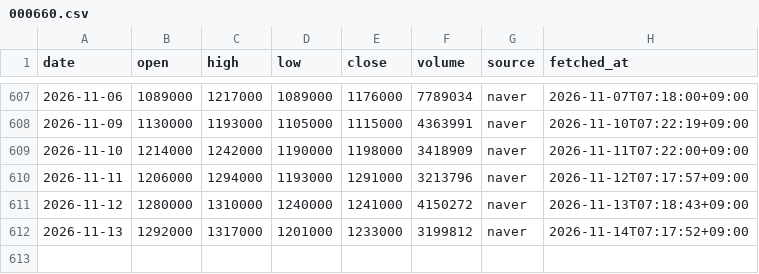
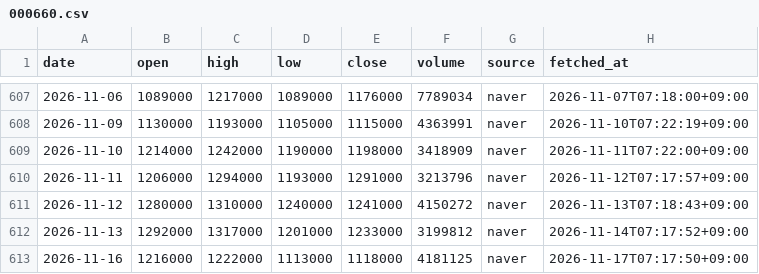
Before and after one commit to ZizonK7/stock-rader, a CSV file: data/prices/000660.csv, drawn as a sheet; only a part is shown, gaps mark what is left out; the diff names each change by its address in the sheet, - before the commit and + after, or states it on an @@ line.

```diff
--- a/data/prices/000660.csv
+++ b/data/prices/000660.csv
+row 613: 2026-11-16 | 1216000 | 1222000 | 1113000 | 1118000 | 4181125 | naver | 2026-11-17T07:17:50+09:00
```
Also changed, not shown: data/prices/005380.csv, data/prices/005490.csv, 31 other files.
